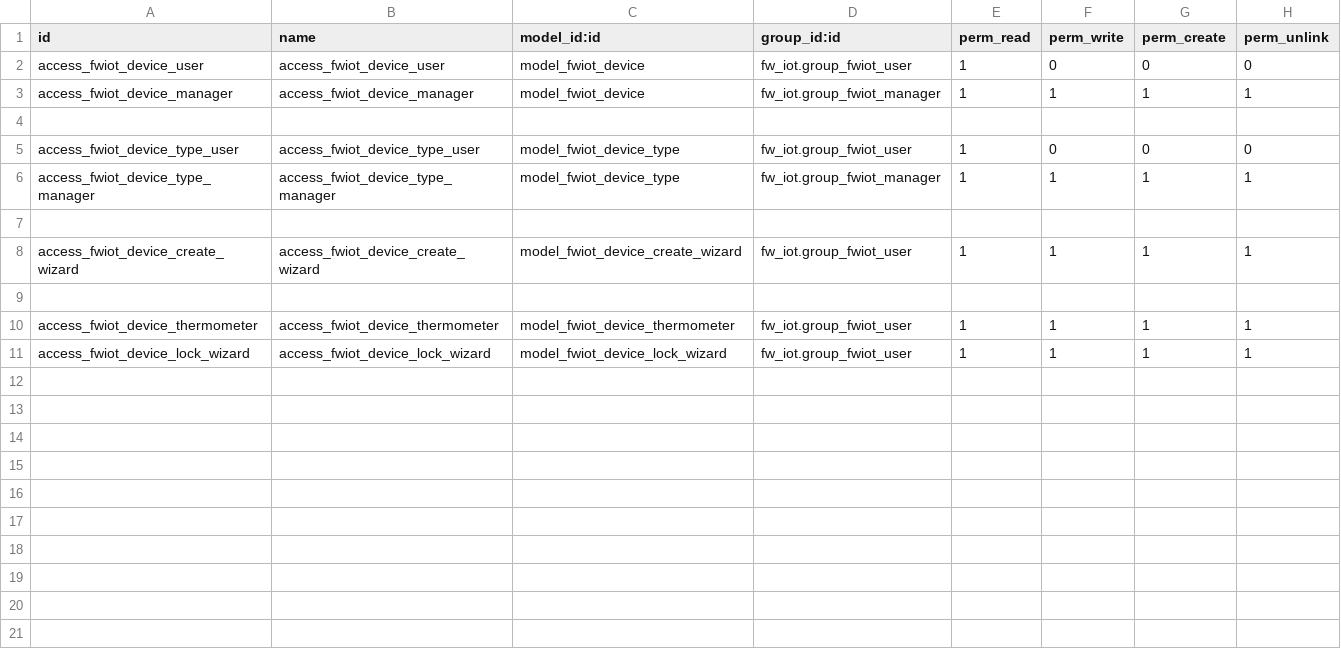
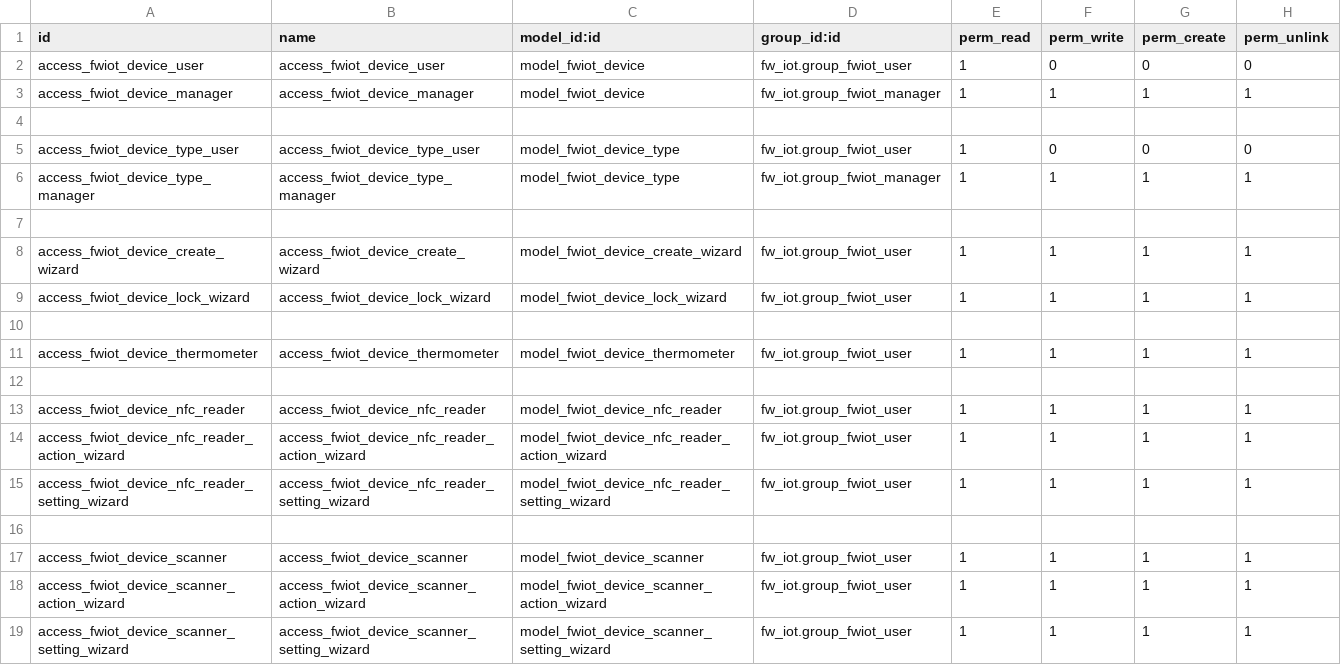
Before and after one commit to Frontware/iot-odoo, a CSV file: Modules/fw_iot/security/ir.model.access.csv, drawn as a sheet.

Commit message:
[add] scanner

```diff
--- a/Modules/fw_iot/security/ir.model.access.csv
+++ b/Modules/fw_iot/security/ir.model.access.csv
@@ -8,4 +8,12 @@ access_fwiot_device_type_manager,access_fwiot_device_type_manager,model_fwiot_de
 access_fwiot_device_create_wizard,access_fwiot_device_create_wizard,model_fwiot_device_create_wizard,fw_iot.group_fwiot_user,1,1,1,1
+access_fwiot_device_lock_wizard,access_fwiot_device_lock_wizard,model_fwiot_device_lock_wizard,fw_iot.group_fwiot_user,1,1,1,1
 
 access_fwiot_device_thermometer,access_fwiot_device_thermometer,model_fwiot_device_thermometer,fw_iot.group_fwiot_user,1,1,1,1
-access_fwiot_device_lock_wizard,access_fwiot_device_lock_wizard,model_fwiot_device_lock_wizard,fw_iot.group_fwiot_user,1,1,1,1
+
+access_fwiot_device_nfc_reader,access_fwiot_device_nfc_reader,model_fwiot_device_nfc_reader,fw_iot.group_fwiot_user,1,1,1,1
+access_fwiot_device_nfc_reader_action_wizard,access_fwiot_device_nfc_reader_action_wizard,model_fwiot_device_nfc_reader_action_wizard,fw_iot.group_fwiot_user,1,1,1,1
+access_fwiot_device_nfc_reader_setting_wizard,access_fwiot_device_nfc_reader_setting_wizard,model_fwiot_device_nfc_reader_setting_wizard,fw_iot.group_fwiot_user,1,1,1,1
+
+access_fwiot_device_scanner,access_fwiot_device_scanner,model_fwiot_device_scanner,fw_iot.group_fwiot_user,1,1,1,1
+access_fwiot_device_scanner_action_wizard,access_fwiot_device_scanner_action_wizard,model_fwiot_device_scanner_action_wizard,fw_iot.group_fwiot_user,1,1,1,1
+access_fwiot_device_scanner_setting_wizard,access_fwiot_device_scanner_setting_wizard,model_fwiot_device_scanner_setting_wizard,fw_iot.group_fwiot_user,1,1,1,1
```
Also changed, not shown: 7 other files.
